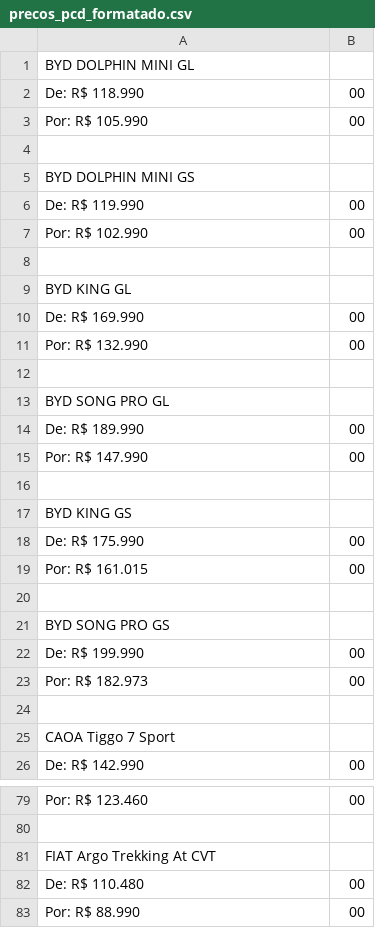
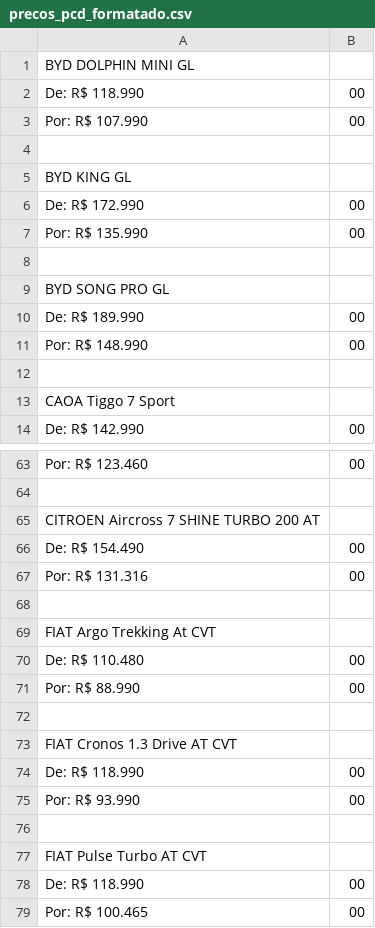
Before and after one commit to AnaFlavia-corretora/pcd, a CSV file: marca-data/precos_pcd_formatado.csv, drawn as a sheet; only a part is shown, gaps mark what is left out; the shorter side is filled out with more unchanged rows; the diff covers the shown part only.

Commit message:
Atualização Citroen, hyundai e Toyota

```diff
--- a/marca-data/precos_pcd_formatado.csv
+++ b/marca-data/precos_pcd_formatado.csv
@@ -2,11 +2,7 @@ BYD DOLPHIN MINI GL
 De: R$ 118.990,00
-Por: R$ 105.990,00
-
-BYD DOLPHIN MINI GS
-De: R$ 119.990,00
-Por: R$ 102.990,00
+Por: R$ 107.990,00
 
 BYD KING GL
-De: R$ 169.990,00
-Por: R$ 132.990,00
+De: R$ 172.990,00
+Por: R$ 135.990,00
 
@@ -14,11 +10,3 @@ BYD SONG PRO GL
 De: R$ 189.990,00
-Por: R$ 147.990,00
-
-BYD KING GS
-De: R$ 175.990,00
-Por: R$ 161.015,00
-
-BYD SONG PRO GS
-De: R$ 199.990,00
-Por: R$ 182.973,00
+Por: R$ 148.990,00
 
@@ -80,2 +64,6 @@ Por: R$ 123.460,00
 
+CITROEN Aircross 7 SHINE TURBO 200 AT
+De: R$ 154.490,00
+Por: R$ 131.316,00
+
 FIAT Argo Trekking At CVT
```
Also changed, not shown: 6 added rows, 38 removed rows and 7 edited cells elsewhere in this file, 8 other files.
